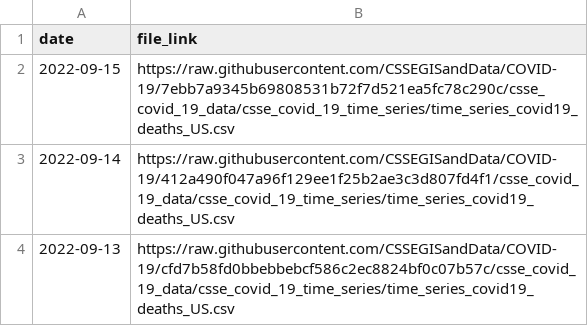
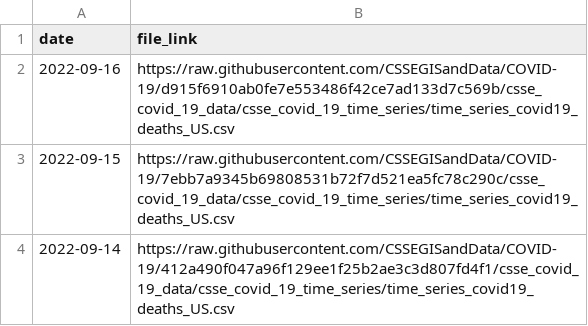
Before and after one commit to Serena-Wang/covidData, a CSV file: data/jhu_us_deaths_data_links.csv, drawn as a sheet; only a part is shown; the shorter side is filled out with more unchanged rows.

```diff
--- a/data/jhu_us_deaths_data_links.csv
+++ b/data/jhu_us_deaths_data_links.csv
@@ -1,2 +1,3 @@
 "date","file_link"
+2022-09-16,"https://raw.githubusercontent.com/CSSEGISandData/COVID-19/d915f6910ab0fe7e553486f42ce7ad133d7c569b/csse_covid_19_data/csse_covid_19_time_series/time_series_covid19_deaths_US.csv"
 2022-09-15,"https://raw.githubusercontent.com/CSSEGISandData/COVID-19/7ebb7a9345b69808531b72f7d521ea5fc78c290c/csse_covid_19_data/csse_covid_19_time_series/time_series_covid19_deaths_US.csv"
```
Also changed, not shown: data/jhu_global_deaths_data_links.csv, data/jhu_us_cases_data_links.csv, 1 other file.
